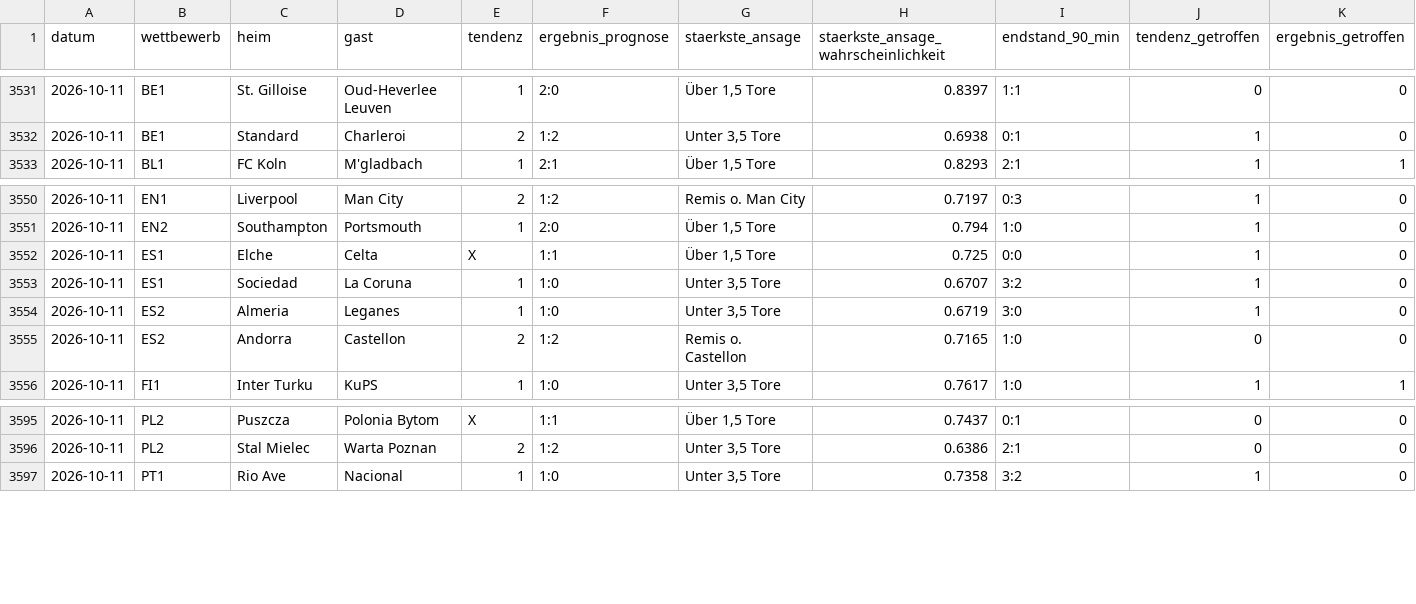
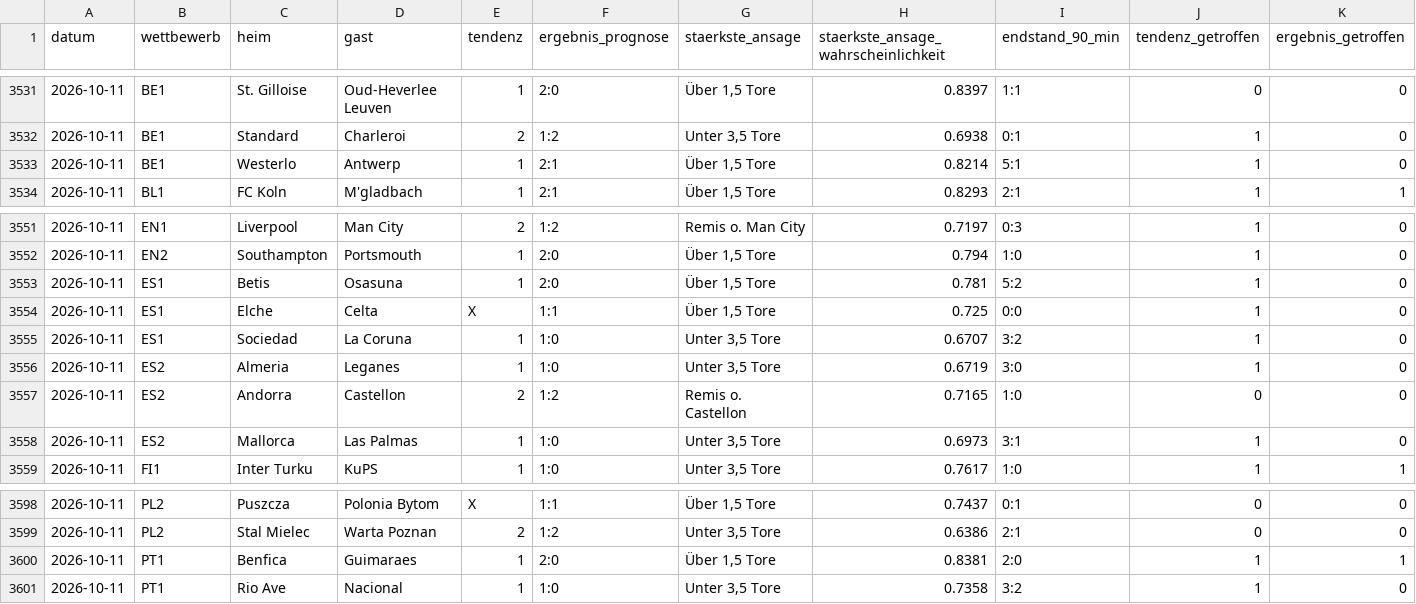
Before and after one commit to prorakel/prorakel-daten, a CSV file: prognosen.csv, drawn as a sheet; only a part is shown, gaps mark what is left out; rows hold the shown columns only; the diff names each change by its address in the sheet, - before the commit and + after, or states it on an @@ line.

```diff
--- a/prognosen.csv
+++ b/prognosen.csv
+row 3533: 2026-10-11 | BE1 | Westerlo | Antwerp | 1 | 2:1 | Über 1,5 Tore | 0.8214 | 5:1 | 1 | 0
+row 3553: 2026-10-11 | ES1 | Betis | Osasuna | 1 | 2:0 | Über 1,5 Tore | 0.781 | 5:2 | 1 | 0
+row 3558: 2026-10-11 | ES2 | Mallorca | Las Palmas | 1 | 1:0 | Unter 3,5 Tore | 0.6973 | 3:1 | 1 | 0
+row 3600: 2026-10-11 | PT1 | Benfica | Guimaraes | 1 | 2:0 | Über 1,5 Tore | 0.8381 | 2:0 | 1 | 1
```
Also changed, not shown: 1 other file.
